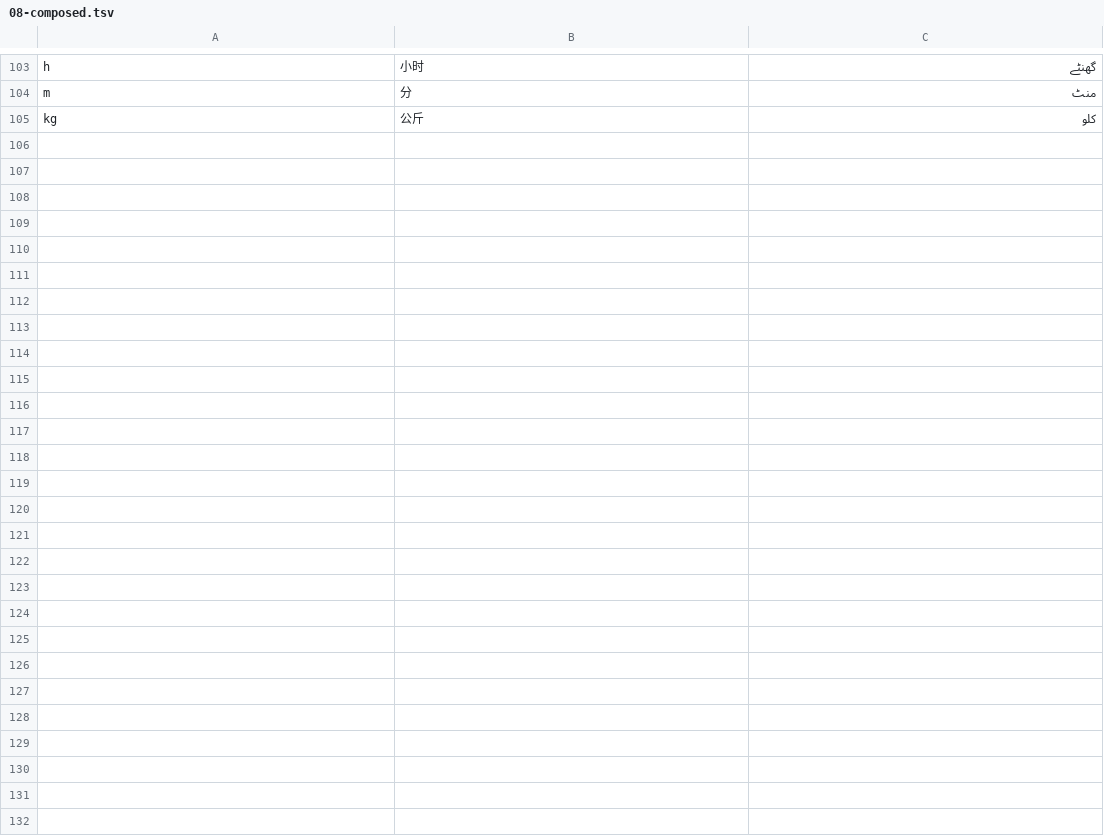
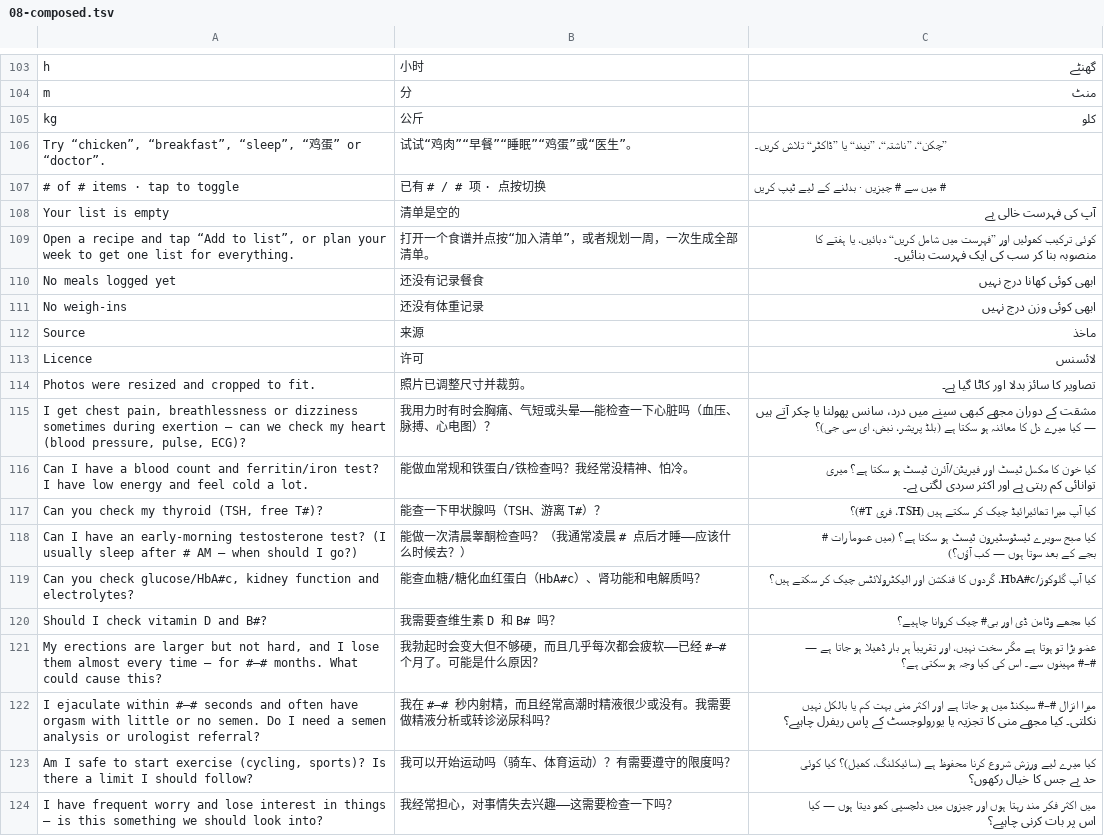
Before and after one commit to SylusZephyr/SylusZephyr, a TSV file: translations/08-composed.tsv, drawn as a sheet; only a part is shown, gaps mark what is left out.

Commit message:
Translation coverage across every screen and sheet; style snapshot tool
- e2e: Chinese and Urdu crawls visit all 21 routes, the Track tabs and every sheet, and fail on
  any English left on screen (brand names, photo authors and URLs allowed).
- Translated what the crawl found: search hint, pantry and shopping-list empty states, food and
  weight empty states, photo credit labels, and the ten suggested doctor questions.
- scripts/style-snapshot.mjs: capture/compare computed styles of 32 states for CSS refactors.

```diff
--- a/translations/08-composed.tsv
+++ b/translations/08-composed.tsv
@@ -105 +105,20 @@ m	分	منٹ
 kg	公斤	کلو
+Try “chicken”, “breakfast”, “sleep”, “鸡蛋” or “doctor”.	试试“鸡肉”“早餐”“睡眠”“鸡蛋”或“医生”。	”چکن“، ”ناشتہ“، ”نیند“ یا ”ڈاکٹر“ تلاش کریں۔
+# of # items · tap to toggle	已有 # / # 项 · 点按切换	# میں سے # چیزیں · بدلنے کے لیے ٹیپ کریں
+Your list is empty	清单是空的	آپ کی فہرست خالی ہے
+Open a recipe and tap “Add to list”, or plan your week to get one list for everything.	打开一个食谱并点按“加入清单”，或者规划一周，一次生成全部清单。	کوئی ترکیب کھولیں اور ”فہرست میں شامل کریں“ دبائیں، یا ہفتے کا منصوبہ بنا کر سب کی ایک فہرست بنائیں۔
+No meals logged yet	还没有记录餐食	ابھی کوئی کھانا درج نہیں
+No weigh-ins	还没有体重记录	ابھی کوئی وزن درج نہیں
+Source	来源	ماخذ
+Licence	许可	لائسنس
+Photos were resized and cropped to fit.	照片已调整尺寸并裁剪。	تصاویر کا سائز بدلا اور کاٹا گیا ہے۔
+I get chest pain, breathlessness or dizziness sometimes during exertion — can we check my heart (blood pressure, pulse, ECG)?	我用力时有时会胸痛、气短或头晕——能检查一下心脏吗（血压、脉搏、心电图）？	مشقت کے دوران مجھے کبھی سینے میں درد، سانس پھولنا یا چکر آتے ہیں — کیا میرے دل کا معائنہ ہو سکتا ہے (بلڈ پریشر، نبض، ای سی جی)؟
+Can I have a blood count and ferritin/iron test? I have low energy and feel cold a lot.	能做血常规和铁蛋白/铁检查吗？我经常没精神、怕冷。	کیا خون کا مکمل ٹیسٹ اور فیریٹن/آئرن ٹیسٹ ہو سکتا ہے؟ میری توانائی کم رہتی ہے اور اکثر سردی لگتی ہے۔
+Can you check my thyroid (TSH, free T#)?	能查一下甲状腺吗（TSH、游离 T#）？	کیا آپ میرا تھائیرائیڈ چیک کر سکتے ہیں (TSH، فری T#)؟
+Can I have an early-morning testosterone test? (I usually sleep after # AM — when should I go?)	能做一次清晨睾酮检查吗？（我通常凌晨 # 点后才睡——应该什么时候去？）	کیا صبح سویرے ٹیسٹوسٹیرون ٹیسٹ ہو سکتا ہے؟ (میں عموماً رات # بجے کے بعد سوتا ہوں — کب آؤں؟)
+Can you check glucose/HbA#c, kidney function and electrolytes?	能查血糖/糖化血红蛋白（HbA#c）、肾功能和电解质吗？	کیا آپ گلوکوز/HbA#c، گردوں کا فنکشن اور الیکٹرولائٹس چیک کر سکتے ہیں؟
+Should I check vitamin D and B#?	我需要查维生素 D 和 B# 吗？	کیا مجھے وٹامن ڈی اور بی# چیک کروانا چاہیے؟
+My erections are larger but not hard, and I lose them almost every time — for #–# months. What could cause this?	我勃起时会变大但不够硬，而且几乎每次都会疲软——已经 #–# 个月了。可能是什么原因？	عضو بڑا تو ہوتا ہے مگر سخت نہیں، اور تقریباً ہر بار ڈھیلا ہو جاتا ہے — #–# مہینوں سے۔ اس کی کیا وجہ ہو سکتی ہے؟
+I ejaculate within #–# seconds and often have orgasm with little or no semen. Do I need a semen analysis or urologist referral?	我在 #–# 秒内射精，而且经常高潮时精液很少或没有。我需要做精液分析或转诊泌尿科吗？	میرا انزال #–# سیکنڈ میں ہو جاتا ہے اور اکثر منی بہت کم یا بالکل نہیں نکلتی۔ کیا مجھے منی کا تجزیہ یا یورولوجسٹ کے پاس ریفرل چاہیے؟
+Am I safe to start exercise (cycling, sports)? Is there a limit I should follow?	我可以开始运动吗（骑车、体育运动）？有需要遵守的限度吗？	کیا میرے لیے ورزش شروع کرنا محفوظ ہے (سائیکلنگ، کھیل)؟ کیا کوئی حد ہے جس کا خیال رکھوں؟
+I have frequent worry and lose interest in things — is this something we should look into?	我经常担心，对事情失去兴趣——这需要检查一下吗？	میں اکثر فکر مند رہتا ہوں اور چیزوں میں دلچسپی کھو دیتا ہوں — کیا اس پر بات کرنی چاہیے؟
```
Also changed, not shown: 7 other files.
